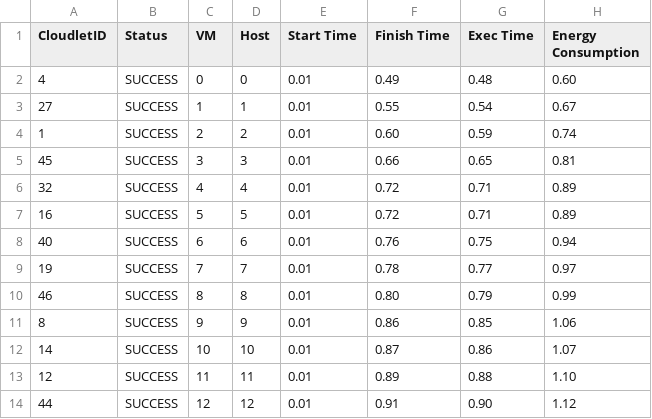
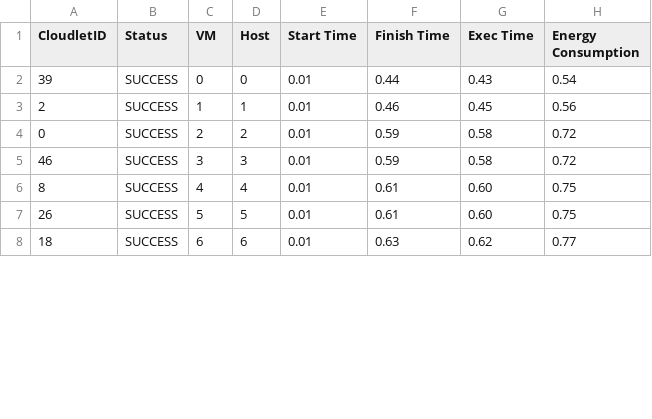
Before and after one commit to TaniaCarina/SchedCloud, a CSV file: cloudsim-7.0/simulation_results.csv, drawn as a sheet; only a part is shown; the diff covers the shown part only.

```diff
--- a/cloudsim-7.0/simulation_results.csv
+++ b/cloudsim-7.0/simulation_results.csv
@@ -1,14 +1,8 @@
 CloudletID,Status,VM,Host,Start Time,Finish Time,Exec Time,Energy Consumption
-4,SUCCESS,0,0,0.01,0.49,0.48,0.60
-27,SUCCESS,1,1,0.01,0.55,0.54,0.67
-1,SUCCESS,2,2,0.01,0.60,0.59,0.74
-45,SUCCESS,3,3,0.01,0.66,0.65,0.81
-32,SUCCESS,4,4,0.01,0.72,0.71,0.89
-16,SUCCESS,5,5,0.01,0.72,0.71,0.89
-40,SUCCESS,6,6,0.01,0.76,0.75,0.94
-19,SUCCESS,7,7,0.01,0.78,0.77,0.97
-46,SUCCESS,8,8,0.01,0.80,0.79,0.99
-8,SUCCESS,9,9,0.01,0.86,0.85,1.06
-14,SUCCESS,10,10,0.01,0.87,0.86,1.07
-12,SUCCESS,11,11,0.01,0.89,0.88,1.10
-44,SUCCESS,12,12,0.01,0.91,0.90,1.12
+39,SUCCESS,0,0,0.01,0.44,0.43,0.54
+2,SUCCESS,1,1,0.01,0.46,0.45,0.56
+0,SUCCESS,2,2,0.01,0.59,0.58,0.72
+46,SUCCESS,3,3,0.01,0.59,0.58,0.72
+8,SUCCESS,4,4,0.01,0.61,0.60,0.75
+26,SUCCESS,5,5,0.01,0.61,0.60,0.75
+18,SUCCESS,6,6,0.01,0.63,0.62,0.77
```
Also changed, not shown: 7 added rows, 1 removed row and 8 edited cells elsewhere in this file, 1 other file.
